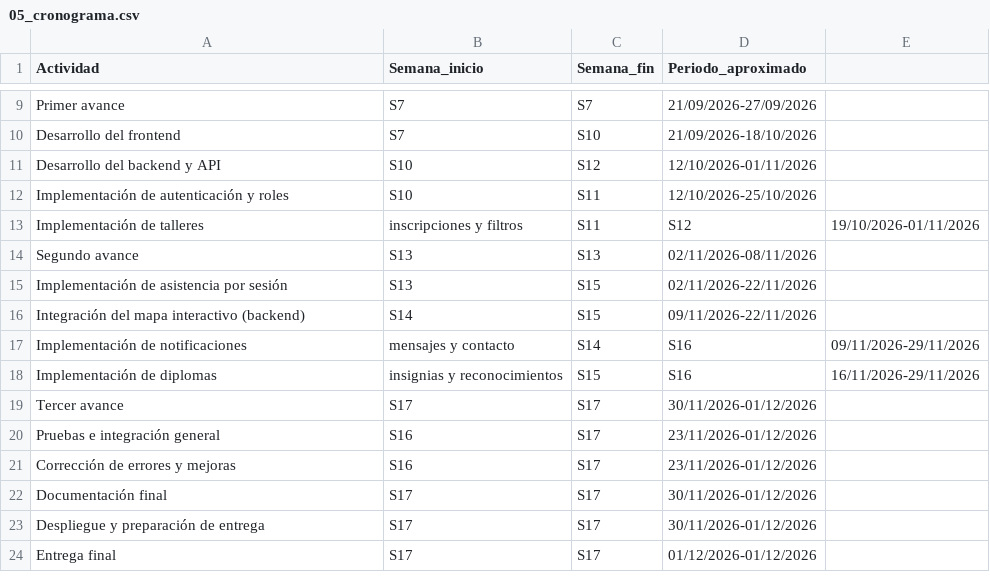
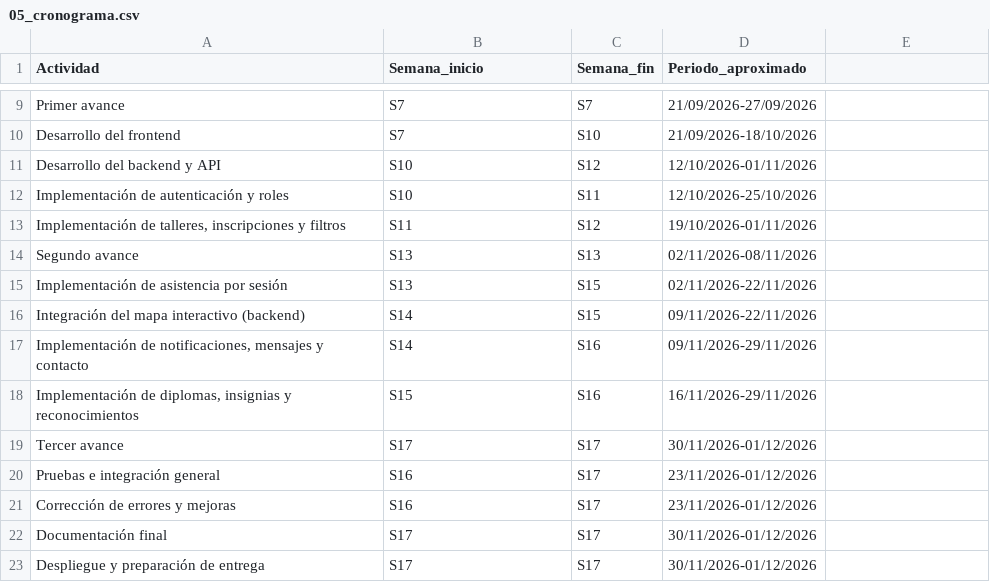
Before and after one commit to Franco-ps04/EduClub_Frontend, a CSV file: docs/05_cronograma.csv, drawn as a sheet; only a part is shown, gaps mark what is left out; the shorter side is filled out with more unchanged rows; removed rows and columns are numbered as before the commit, all else as after; the diff names each change by its address in the sheet, - before the commit and + after, or states it on an @@ line.

Commit message:
Update 05_cronograma.csv

```diff
--- a/docs/05_cronograma.csv
+++ b/docs/05_cronograma.csv
-row 13: Implementación de talleres | inscripciones y filtros | S11 | S12 | 19/10/2026-01/11/2026
+row 13: Implementación de talleres, inscripciones y filtros | S11 | S12 | 19/10/2026-01/11/2026
-row 17: Implementación de notificaciones | mensajes y contacto | S14 | S16 | 09/11/2026-29/11/2026
-row 18: Implementación de diplomas | insignias y reconocimientos | S15 | S16 | 16/11/2026-29/11/2026
+row 17: Implementación de notificaciones, mensajes y contacto | S14 | S16 | 09/11/2026-29/11/2026
+row 18: Implementación de diplomas, insignias y reconocimientos | S15 | S16 | 16/11/2026-29/11/2026
```
